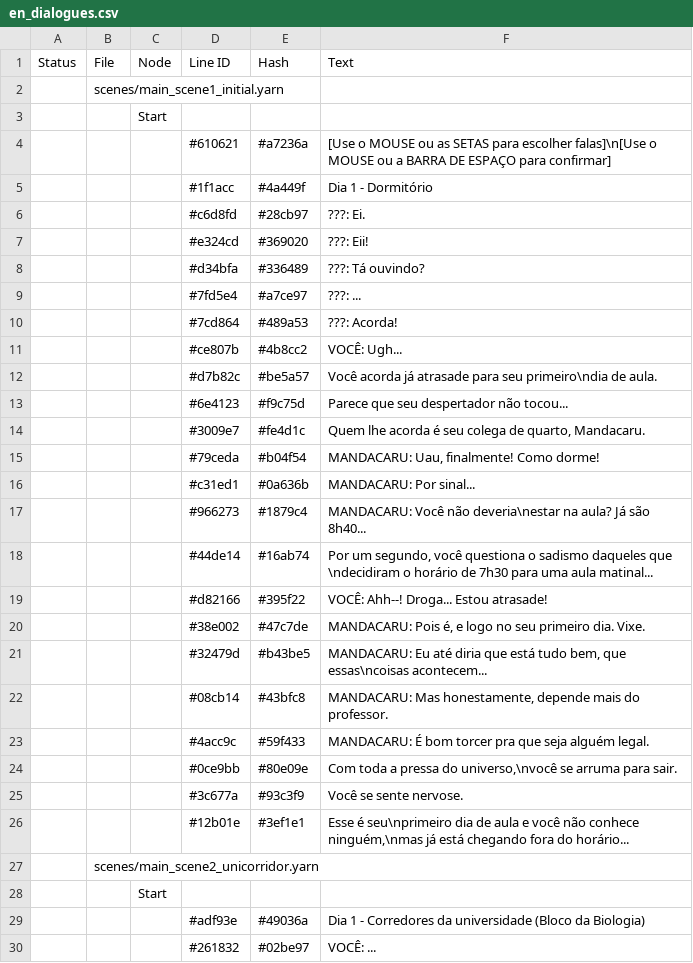
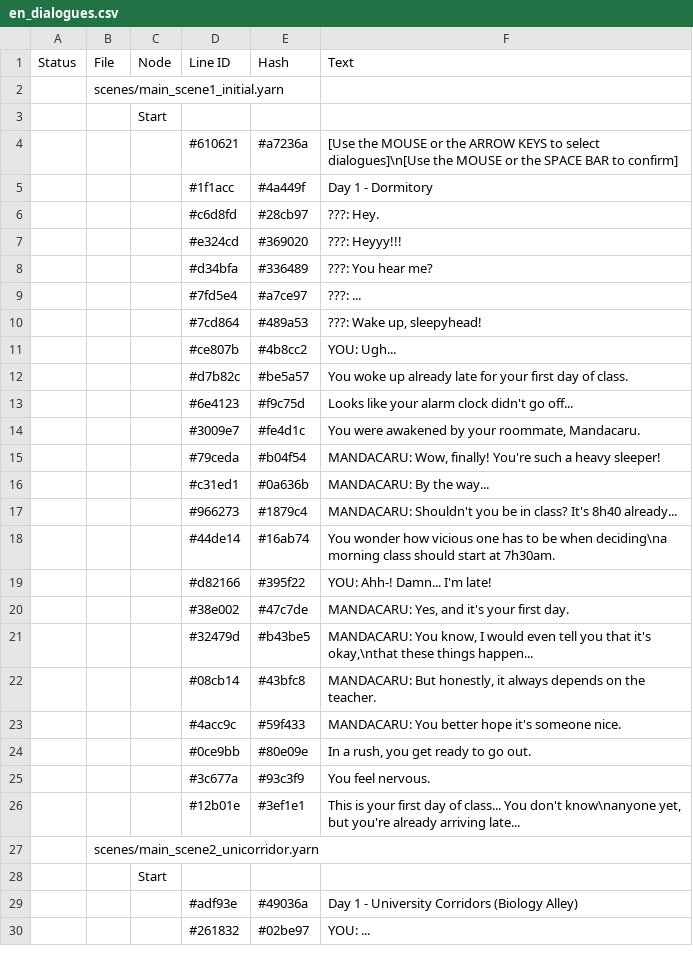
Before and after one commit to CosmicFoxStudio/LoveGardenPrototype, a CSV file: datafiles/lang/en_dialogues.csv, drawn as a sheet; only a part is shown; the diff covers the shown part only.

```diff
--- a/datafiles/lang/en_dialogues.csv
+++ b/datafiles/lang/en_dialogues.csv
@@ -3,28 +3,28 @@ Status,File,Node,Line ID,Hash,Text
 ,,"Start",,,
-,,,"#610621","#a7236a","[Use o MOUSE ou as SETAS para escolher falas]\n[Use o MOUSE ou a BARRA DE ESPAÇO para confirmar]"
-,,,"#1f1acc","#4a449f","Dia 1 - Dormitório"
-,,,"#c6d8fd","#28cb97","???: Ei."
-,,,"#e324cd","#369020","???: Eii!"
-,,,"#d34bfa","#336489","???: Tá ouvindo?"
+,,,"#610621","#a7236a","[Use the MOUSE or the ARROW KEYS to select dialogues]\n[Use the MOUSE or the SPACE BAR to confirm]"
+,,,"#1f1acc","#4a449f","Day 1 - Dormitory"
+,,,"#c6d8fd","#28cb97","???: Hey."
+,,,"#e324cd","#369020","???: Heyyy!!!"
+,,,"#d34bfa","#336489","???: You hear me?"
 ,,,"#7fd5e4","#a7ce97","???: ..."
-,,,"#7cd864","#489a53","???: Acorda!"
-,,,"#ce807b","#4b8cc2","VOCÊ: Ugh..."
-,,,"#d7b82c","#be5a57","Você acorda já atrasade para seu primeiro\ndia de aula."
-,,,"#6e4123","#f9c75d","Parece que seu despertador não tocou..."
-,,,"#3009e7","#fe4d1c","Quem lhe acorda é seu colega de quarto, Mandacaru."
-,,,"#79ceda","#b04f54","MANDACARU: Uau, finalmente! Como dorme!"
-,,,"#c31ed1","#0a636b","MANDACARU: Por sinal..."
-,,,"#966273","#1879c4","MANDACARU: Você não deveria\nestar na aula? Já são 8h40..."
-,,,"#44de14","#16ab74","Por um segundo, você questiona o sadismo daqueles que \ndecidiram o horário de 7h30 para uma aula matinal..."
-,,,"#d82166","#395f22","VOCÊ: Ahh--! Droga... Estou atrasade!"
-,,,"#38e002","#47c7de","MANDACARU: Pois é, e logo no seu primeiro dia. Vixe."
-,,,"#32479d","#b43be5","MANDACARU: Eu até diria que está tudo bem, que essas\ncoisas acontecem..."
-,,,"#08cb14","#43bfc8","MANDACARU: Mas honestamente, depende mais do professor."
-,,,"#4acc9c","#59f433","MANDACARU: É bom torcer pra que seja alguém legal."
-,,,"#0ce9bb","#80e09e","Com toda a pressa do universo,\nvocê se arruma para sair."
-,,,"#3c677a","#93c3f9","Você se sente nervose."
-,,,"#12b01e","#3ef1e1","Esse é seu\nprimeiro dia de aula e você não conhece ninguém,\nmas já está chegando fora do horário..."
+,,,"#7cd864","#489a53","???: Wake up, sleepyhead!"
+,,,"#ce807b","#4b8cc2","YOU: Ugh..."
+,,,"#d7b82c","#be5a57","You woke up already late for your first day of class."
+,,,"#6e4123","#f9c75d","Looks like your alarm clock didn't go off..."
+,,,"#3009e7","#fe4d1c","You were awakened by your roommate, Mandacaru."
+,,,"#79ceda","#b04f54","MANDACARU: Wow, finally! You're such a heavy sleeper!"
+,,,"#c31ed1","#0a636b","MANDACARU: By the way..."
+,,,"#966273","#1879c4","MANDACARU: Shouldn't you be in class? It's 8h40 already..."
+,,,"#44de14","#16ab74","You wonder how vicious one has to be when deciding\na morning class should start at 7h30am."
+,,,"#d82166","#395f22","YOU: Ahh-! Damn... I'm late!"
+,,,"#38e002","#47c7de","MANDACARU: Yes, and it's your first day."
+,,,"#32479d","#b43be5","MANDACARU: You know, I would even tell you that it's okay,\nthat these things happen..."
+,,,"#08cb14","#43bfc8","MANDACARU: But honestly, it always depends on the teacher."
+,,,"#4acc9c","#59f433","MANDACARU: You better hope it's someone nice."
+,,,"#0ce9bb","#80e09e","In a rush, you get ready to go out."
+,,,"#3c677a","#93c3f9","You feel nervous."
+,,,"#12b01e","#3ef1e1","This is your first day of class... You don't know\nanyone yet, but you're already arriving late..."
 ,"scenes/main_scene2_unicorridor.yarn",,,,
 ,,"Start",,,
-,,,"#adf93e","#49036a","Dia 1 - Corredores da universidade (Bloco da Biologia)"
-,,,"#261832","#02be97","VOCÊ: ..."
+,,,"#adf93e","#49036a","Day 1 - University Corridors (Biology Alley)"
+,,,"#261832","#02be97","YOU: ..."
```
Also changed, not shown: 6 added rows, 3 removed rows and 70 edited cells elsewhere in this file, 10 other files.
